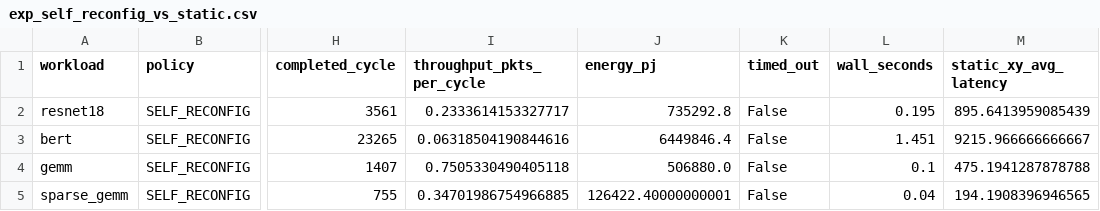
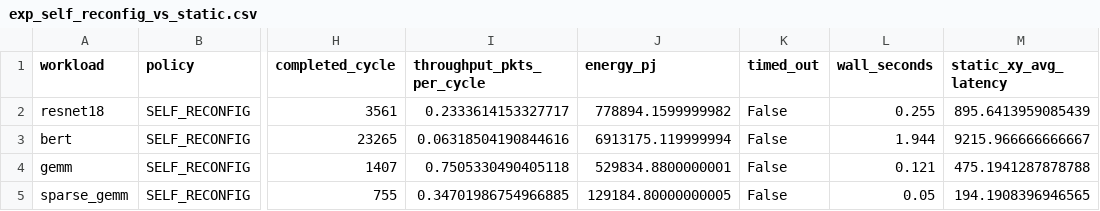
Before and after one commit to deolallwynsamueljb-tech/AI-Chip-NoC-Simulator1, a CSV file: research-engine/results/exp_self_reconfig_vs_static.csv, drawn as a sheet; only a part is shown, gaps mark what is left out; the diff names each change by its address in the sheet, - before the commit and + after, or states it on an @@ line.

```diff
--- a/research-engine/results/exp_self_reconfig_vs_static.csv
+++ b/research-engine/results/exp_self_reconfig_vs_static.csv
-J2 (energy_pj): 735292.8
+J2 (energy_pj): 778894.1599999982
-L2 (wall_seconds): 0.195
+L2 (wall_seconds): 0.255
-J3 (energy_pj): 6449846.4
+J3 (energy_pj): 6913175.119999994
-L3 (wall_seconds): 1.451
+L3 (wall_seconds): 1.944
-J4 (energy_pj): 506880.0
+J4 (energy_pj): 529834.8800000001
-L4 (wall_seconds): 0.1
+L4 (wall_seconds): 0.121
-J5 (energy_pj): 126422.40000000001
+J5 (energy_pj): 129184.80000000005
-L5 (wall_seconds): 0.04
+L5 (wall_seconds): 0.05
```
Also changed, not shown: research-engine/results/exp_buffer_sensitivity.csv, research-engine/results/exp_injection_rate_sweep.csv, 21 other files.
